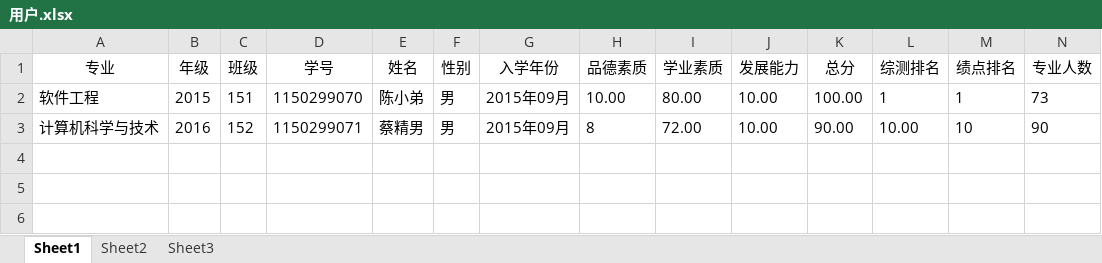
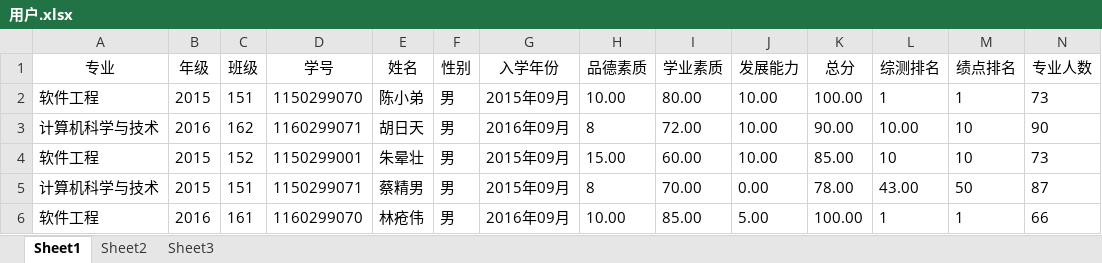
Before and after one commit to 1084904462/CEIMP, an Excel workbook: src/main/resources/model/用户.xlsx, sheet Sheet1, drawn as a sheet; values as stored, in another font and other column widths than the file's, no borders; the diff names each change by its address in the sheet, - before the commit and + after, or states it on an @@ line.

```diff
--- a/src/main/resources/model/用户.xlsx (sheet Sheet1)
+++ b/src/main/resources/model/用户.xlsx (sheet Sheet1)
-C3 (班级): 152
+C3 (班级): 162
-D3 (学号): 1150299071
+D3 (学号): 1160299071
-E3 (姓名): 蔡精男
+E3 (姓名): 胡日天
-G3 (入学年份): 2015年09月
+G3 (入学年份): 2016年09月
+row 4: 软件工程 | 2015 | 152 | 1150299001 | 朱晕壮 | 男 | 2015年09月 | 15.00 | 60.00 | 10.00 | 85.00 | 10 | 10 | 73
+row 5: 计算机科学与技术 | 2015 | 151 | 1150299071 | 蔡精男 | 男 | 2015年09月 | 8 | 70.00 | 0.00 | 78.00 | 43.00 | 50 | 87
+row 6: 软件工程 | 2016 | 161 | 1160299070 | 林疮伟 | 男 | 2016年09月 | 10.00 | 85.00 | 5.00 | 100.00 | 1 | 1 | 66
```
Also changed, not shown: src/main/resources/model/奖学金.xlsx, 1 other file.
